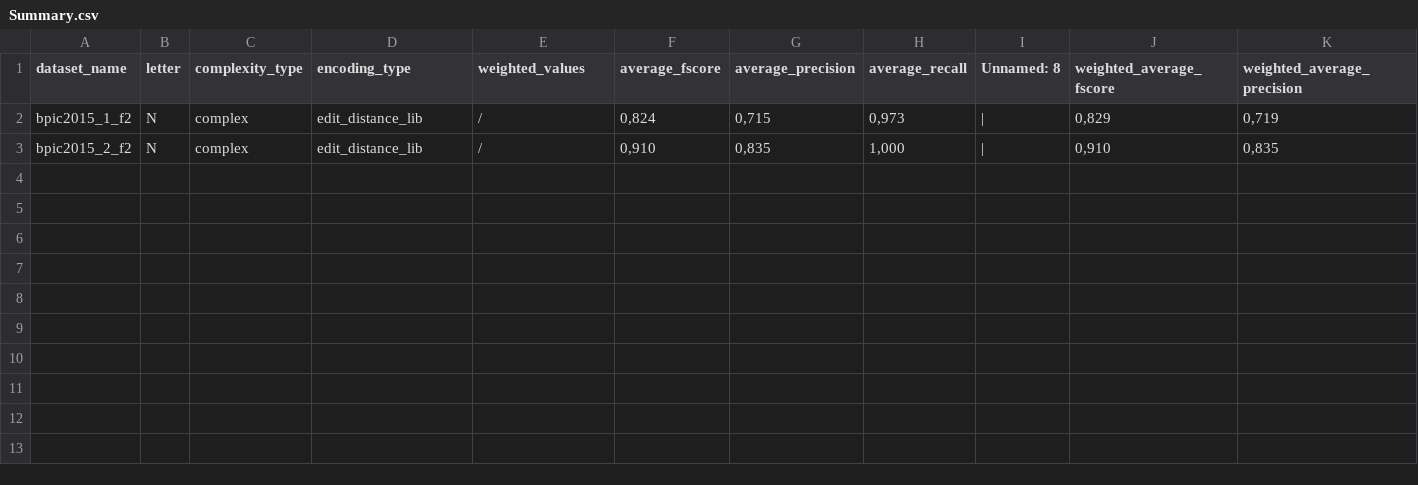
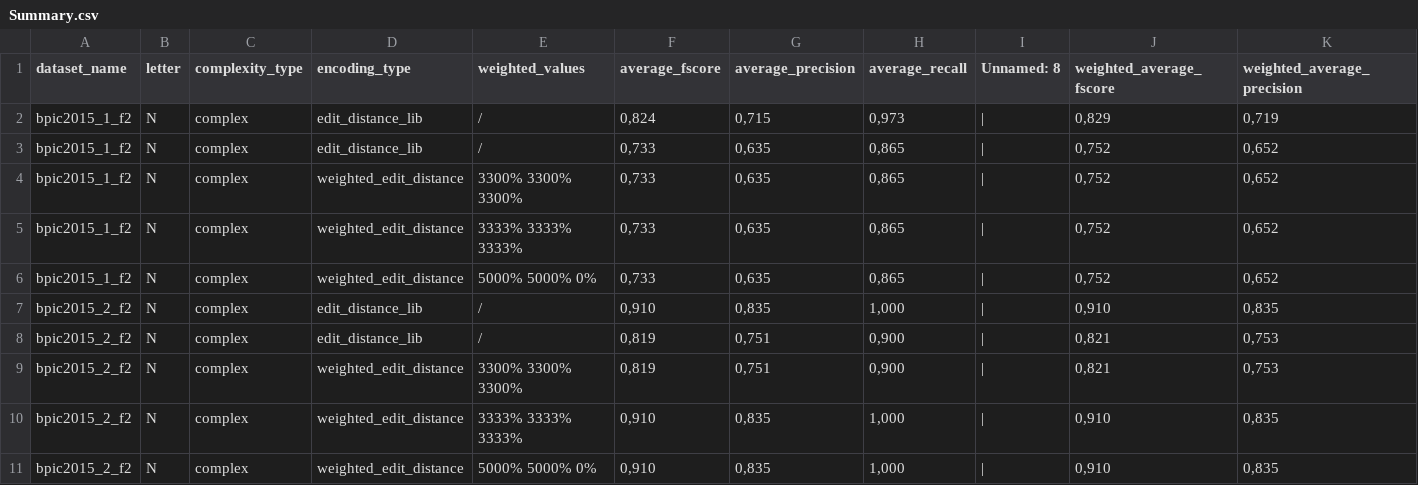
Before and after one commit to GoldenRose01/Thesis, a CSV file: media/postprocessing/Summary.csv, drawn as a sheet; only a part is shown; rows hold the shown columns only; the diff names each change by its address in the sheet, - before the commit and + after, or states it on an @@ line.

```diff
--- a/media/postprocessing/Summary.csv
+++ b/media/postprocessing/Summary.csv
+row 3: bpic2015_1_f2 | N | complex | edit_distance_lib | / | 0,733 | 0,635 | 0,865 | | | 0,752 | 0,652
+row 4: bpic2015_1_f2 | N | complex | weighted_edit_distance | 3300% 3300% 3300% | 0,733 | 0,635 | 0,865 | | | 0,752 | 0,652
+row 5: bpic2015_1_f2 | N | complex | weighted_edit_distance | 3333% 3333% 3333% | 0,733 | 0,635 | 0,865 | | | 0,752 | 0,652
+row 6: bpic2015_1_f2 | N | complex | weighted_edit_distance | 5000% 5000% 0% | 0,733 | 0,635 | 0,865 | | | 0,752 | 0,652
+row 8: bpic2015_2_f2 | N | complex | edit_distance_lib | / | 0,819 | 0,751 | 0,900 | | | 0,821 | 0,753
+row 9: bpic2015_2_f2 | N | complex | weighted_edit_distance | 3300% 3300% 3300% | 0,819 | 0,751 | 0,900 | | | 0,821 | 0,753
+row 10: bpic2015_2_f2 | N | complex | weighted_edit_distance | 3333% 3333% 3333% | 0,910 | 0,835 | 1,000 | | | 0,910 | 0,835
+row 11: bpic2015_2_f2 | N | complex | weighted_edit_distance | 5000% 5000% 0% | 0,910 | 0,835 | 1,000 | | | 0,910 | 0,835
```
Also changed, not shown: media/output/results.csv, media/postprocessing/N/complex/summary.csv, 39 other files.
